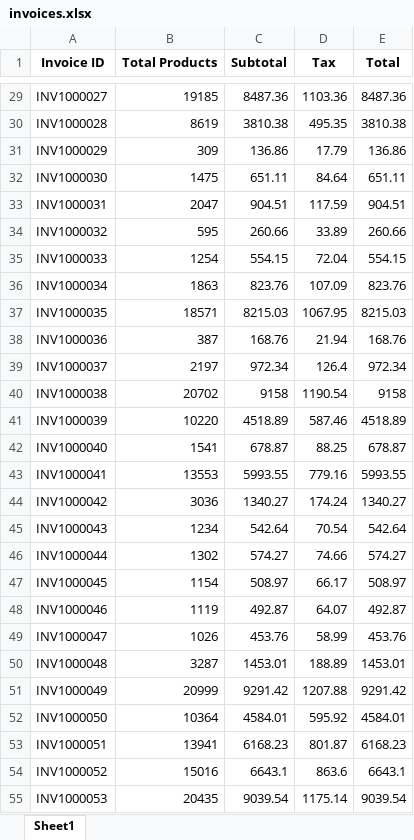
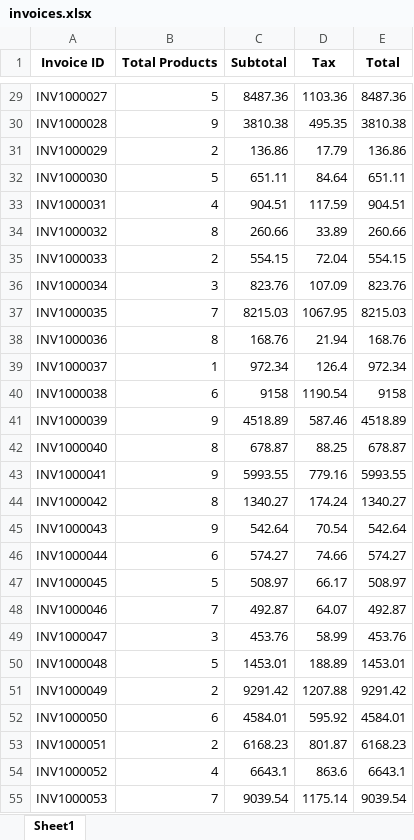
Before and after one commit to Harjot-15/Python-Assignment-2-Invoice-Processor, an Excel workbook: Python Assignment 2/Output/invoices.xlsx, sheet Sheet1, drawn as a sheet; only a part is shown, gaps mark what is left out; values as stored, in another font and other column widths than the file's, no borders; the diff covers the shown part only; the diff names each change by its address in the sheet, - before the commit and + after, or states it on an @@ line.

```diff
--- a/Python Assignment 2/Output/invoices.xlsx (sheet Sheet1)
+++ b/Python Assignment 2/Output/invoices.xlsx (sheet Sheet1)
-B29 (Total Products): 19185
+B29 (Total Products): 5
-B30 (Total Products): 8619
+B30 (Total Products): 9
-B31 (Total Products): 309
+B31 (Total Products): 2
-B32 (Total Products): 1475
+B32 (Total Products): 5
-B33 (Total Products): 2047
+B33 (Total Products): 4
-B34 (Total Products): 595
+B34 (Total Products): 8
-B35 (Total Products): 1254
+B35 (Total Products): 2
-B36 (Total Products): 1863
+B36 (Total Products): 3
-B37 (Total Products): 18571
+B37 (Total Products): 7
-B38 (Total Products): 387
+B38 (Total Products): 8
-B39 (Total Products): 2197
+B39 (Total Products): 1
-B40 (Total Products): 20702
+B40 (Total Products): 6
-B41 (Total Products): 10220
+B41 (Total Products): 9
-B42 (Total Products): 1541
+B42 (Total Products): 8
-B43 (Total Products): 13553
+B43 (Total Products): 9
-B44 (Total Products): 3036
+B44 (Total Products): 8
-B45 (Total Products): 1234
+B45 (Total Products): 9
-B46 (Total Products): 1302
+B46 (Total Products): 6
-B47 (Total Products): 1154
+B47 (Total Products): 5
-B48 (Total Products): 1119
+B48 (Total Products): 7
-B49 (Total Products): 1026
+B49 (Total Products): 3
-B50 (Total Products): 3287
+B50 (Total Products): 5
-B51 (Total Products): 20999
+B51 (Total Products): 2
-B52 (Total Products): 10364
+B52 (Total Products): 6
-B53 (Total Products): 13941
+B53 (Total Products): 2
-B54 (Total Products): 15016
+B54 (Total Products): 4
-B55 (Total Products): 20435
+B55 (Total Products): 7
```
Also changed, not shown: 173 edited cells elsewhere in this sheet.
